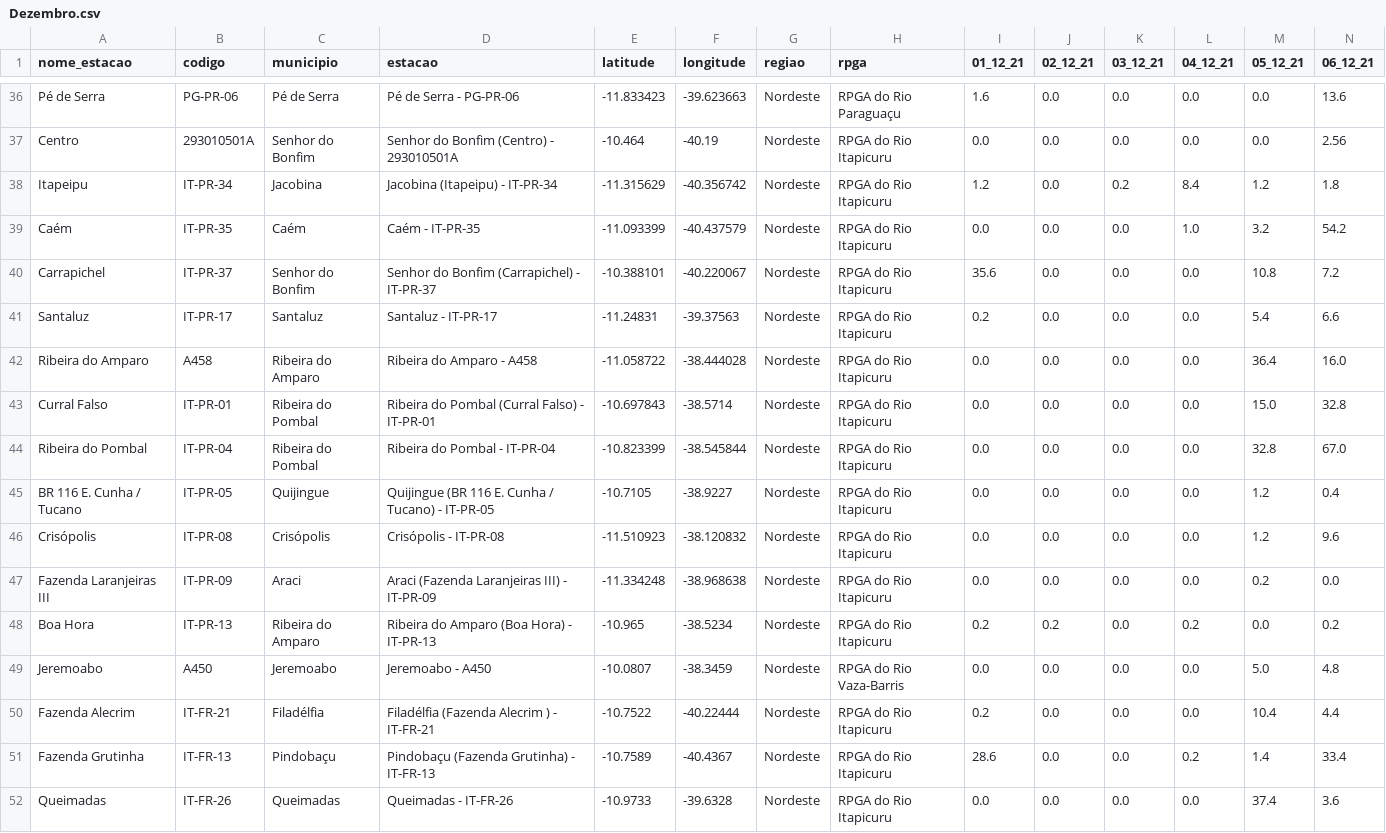
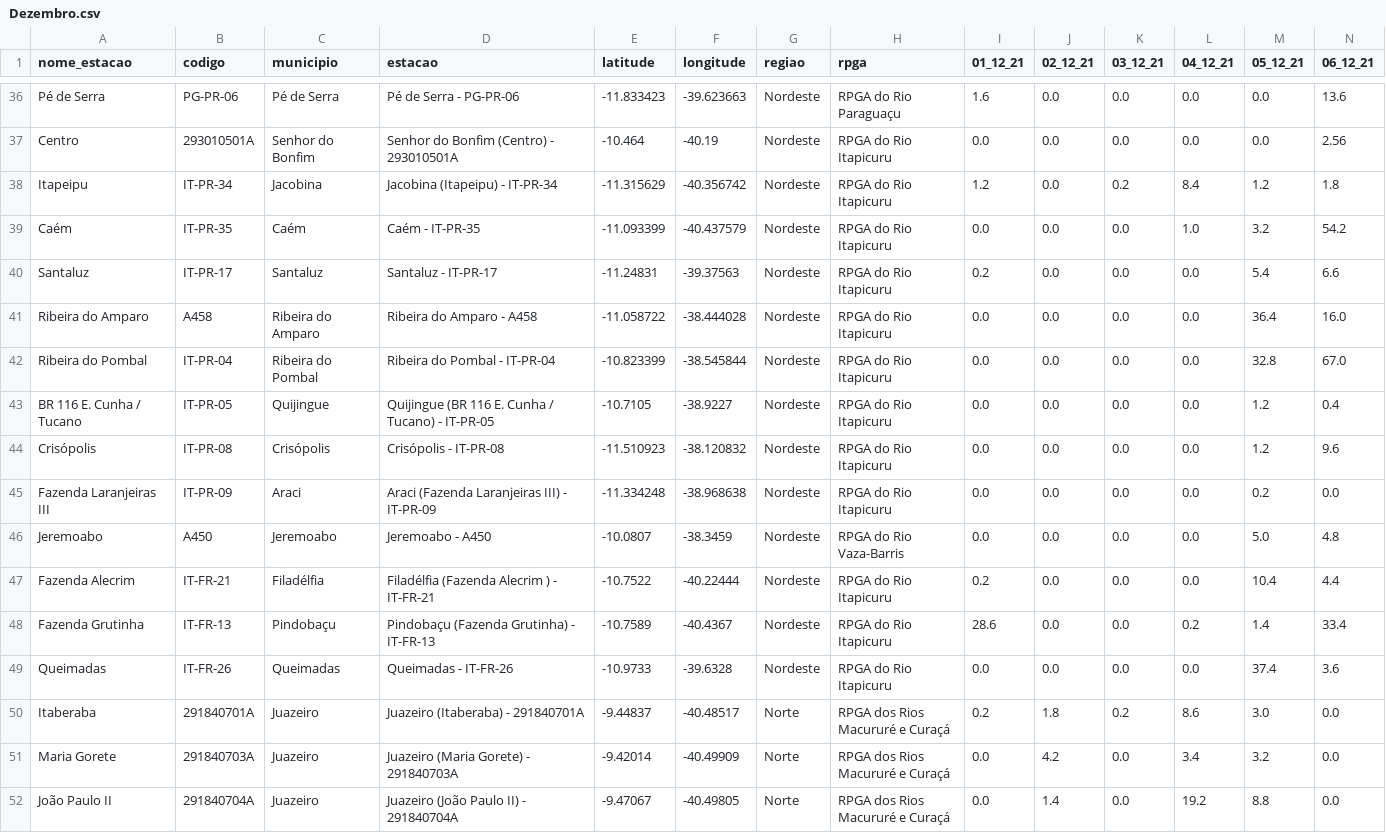
Before and after one commit to SantiagoAmaral/monitoramento1, a CSV file: dados/diario/2021/Dezembro.csv, drawn as a sheet; only a part is shown, gaps mark what is left out; the shorter side is filled out with more unchanged rows; rows hold the shown columns only; the diff names each change by its address in the sheet, - before the commit and + after, or states it on an @@ line.

Commit message:
Update Dezembro.csv

```diff
--- a/dados/diario/2021/Dezembro.csv
+++ b/dados/diario/2021/Dezembro.csv
-row 40: Carrapichel | IT-PR-37 | Senhor do Bonfim | Senhor do Bonfim (Carrapichel) - IT-PR-37 | -10.388101 | -40.220067 | Nordeste | RPGA do Rio Itapicuru | 35.6 | 0.0 | 0.0 | 0.0 | 10.8 | 7.2
-row 43: Curral Falso | IT-PR-01 | Ribeira do Pombal | Ribeira do Pombal (Curral Falso) - IT-PR-01 | -10.697843 | -38.5714 | Nordeste | RPGA do Rio Itapicuru | 0.0 | 0.0 | 0.0 | 0.0 | 15.0 | 32.8
-row 48: Boa Hora | IT-PR-13 | Ribeira do Amparo | Ribeira do Amparo (Boa Hora) - IT-PR-13 | -10.965 | -38.5234 | Nordeste | RPGA do Rio Itapicuru | 0.2 | 0.2 | 0.0 | 0.2 | 0.0 | 0.2
```
